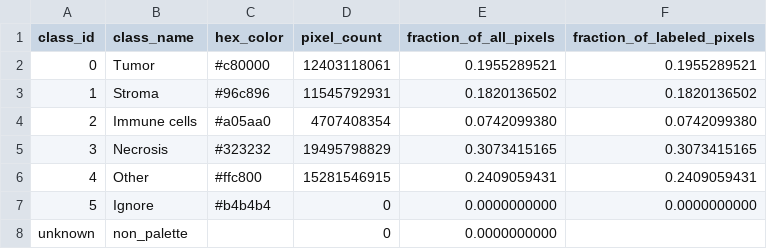
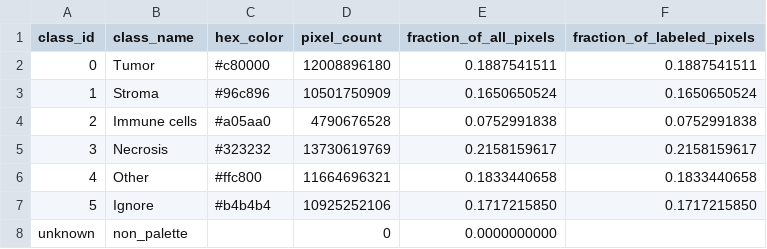
Before and after one commit to OceanBear/NucSegAI_post_processing, a CSV file: region_classification/region_stats.csv, drawn as a sheet.

Commit message:
Add region classification & GT/DL matching
Introduce tools and test data for region classification and ground-truth / DL matching. Adds latticea_test_data utilities to compare GT vs DL cell label CSVs and to verify NucSegAI JSON contours against GT CSVs. Adds a new region_classification package with scripts for extracting CL grid features, rule-based classification, comparing rules to labeled tiles, training/evaluating a multinomial logistic regression, predicting to JSON, and producing group-level summaries/plots. Also includes generated artifacts (CSV summaries, plots, a trained model .joblib, tile category JSONs), run scripts, and updated region_stats files; many .pyc cache files were added as well.

```diff
--- a/region_classification/region_stats.csv
+++ b/region_classification/region_stats.csv
@@ -1,8 +1,8 @@
 class_id,class_name,hex_color,pixel_count,fraction_of_all_pixels,fraction_of_labeled_pixels
-0,Tumor,#c80000,12403118061,0.1955289521,0.1955289521
-1,Stroma,#96c896,11545792931,0.1820136502,0.1820136502
-2,Immune cells,#a05aa0,4707408354,0.0742099380,0.0742099380
-3,Necrosis,#323232,19495798829,0.3073415165,0.3073415165
-4,Other,#ffc800,15281546915,0.2409059431,0.2409059431
-5,Ignore,#b4b4b4,0,0.0000000000,0.0000000000
+0,Tumor,#c80000,12008896180,0.1887541511,0.1887541511
+1,Stroma,#96c896,10501750909,0.1650650524,0.1650650524
+2,Immune cells,#a05aa0,4790676528,0.0752991838,0.0752991838
+3,Necrosis,#323232,13730619769,0.2158159617,0.2158159617
+4,Other,#ffc800,11664696321,0.1833440658,0.1833440658
+5,Ignore,#b4b4b4,10925252106,0.1717215850,0.1717215850
 unknown,non_palette,,0,0.0000000000,
```
Also changed, not shown: 36 other files.
